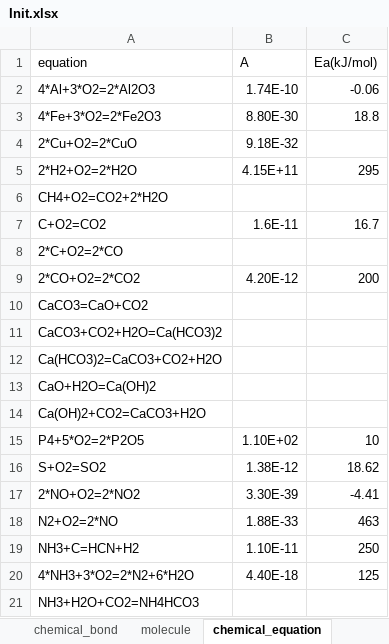
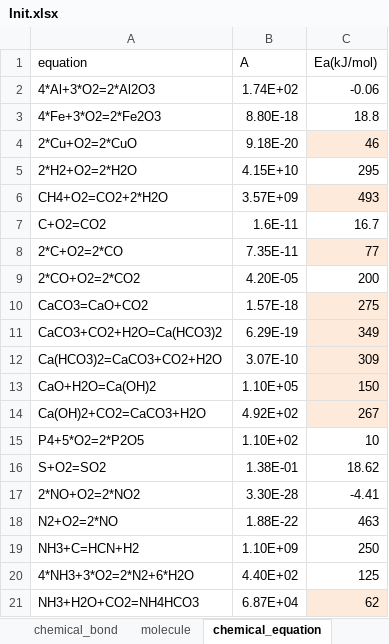
Before and after one commit to WilenWu/Marvel, an Excel workbook: Init.xlsx, sheet chemical_equation, drawn as a sheet; only a part is shown; values as stored, in another font and other column widths than the file's, no borders; the diff covers the shown part only; the diff names each change by its address in the sheet, - before the commit and + after, or states it on an @@ line.

```diff
--- a/Init.xlsx (sheet chemical_equation)
+++ b/Init.xlsx (sheet chemical_equation)
-B2 (A): 1.74E-10
+B2 (A): 1.74E+02
-B3 (A): 8.80E-30
+B3 (A): 8.80E-18
-B4 (A): 9.18E-32
+B4 (A): 9.18E-20
-C4 (Ea(kJ/mol)): (empty)
+C4 (Ea(kJ/mol)): 46
-C4 fill: none
+C4 fill: #FDEADA
-B5 (A): 4.15E+11
+B5 (A): 4.15E+10
-B6 (A): (empty)
+B6 (A): 3.57E+09
-C6 (Ea(kJ/mol)): (empty)
+C6 (Ea(kJ/mol)): 493
-C6 fill: none
+C6 fill: #FDEADA
-B8 (A): (empty)
+B8 (A): 7.35E-11
-C8 (Ea(kJ/mol)): (empty)
+C8 (Ea(kJ/mol)): 77
-C8 fill: none
+C8 fill: #FDEADA
-B9 (A): 4.20E-12
+B9 (A): 4.20E-05
-B10 (A): (empty)
+B10 (A): 1.57E-18
-C10 (Ea(kJ/mol)): (empty)
+C10 (Ea(kJ/mol)): 275
-C10:C14 fill: none
+C10:C14 fill: #FDEADA
-B11 (A): (empty)
+B11 (A): 6.29E-19
-C11 (Ea(kJ/mol)): (empty)
+C11 (Ea(kJ/mol)): 349
-B12 (A): (empty)
+B12 (A): 3.07E-10
-C12 (Ea(kJ/mol)): (empty)
+C12 (Ea(kJ/mol)): 309
-B13 (A): (empty)
+B13 (A): 1.10E+05
-C13 (Ea(kJ/mol)): (empty)
+C13 (Ea(kJ/mol)): 150
-B14 (A): (empty)
+B14 (A): 4.92E+02
-C14 (Ea(kJ/mol)): (empty)
+C14 (Ea(kJ/mol)): 267
-B16 (A): 1.38E-12
+B16 (A): 1.38E-01
-B17 (A): 3.30E-39
+B17 (A): 3.30E-28
-B18 (A): 1.88E-33
+B18 (A): 1.88E-22
-B19 (A): 1.10E-11
+B19 (A): 1.10E+09
-B20 (A): 4.40E-18
+B20 (A): 4.40E+02
-B21 (A): (empty)
+B21 (A): 6.87E+04
-C21 (Ea(kJ/mol)): (empty)
+C21 (Ea(kJ/mol)): 62
-C21 fill: none
+C21 fill: #FDEADA
```
Also changed, not shown: 1 added row, 6 edited cells and cell formats elsewhere in this sheet, other sheet tabs, 4 other files.
